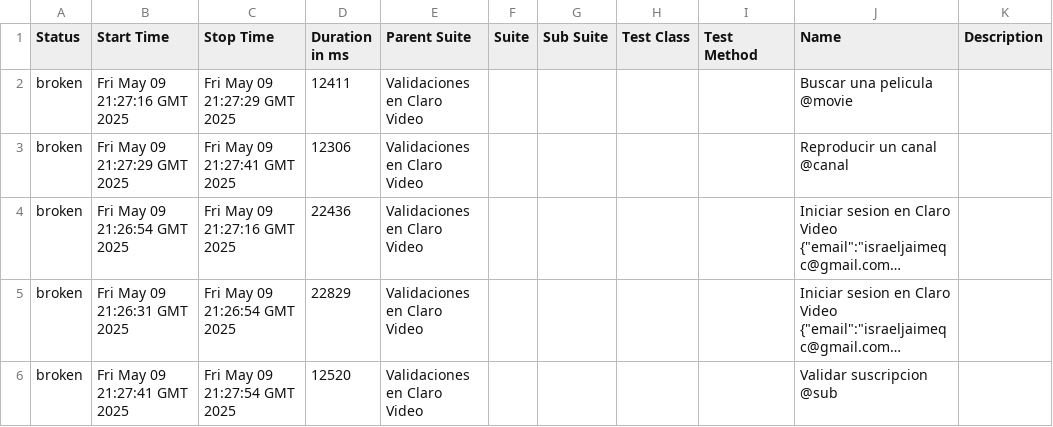
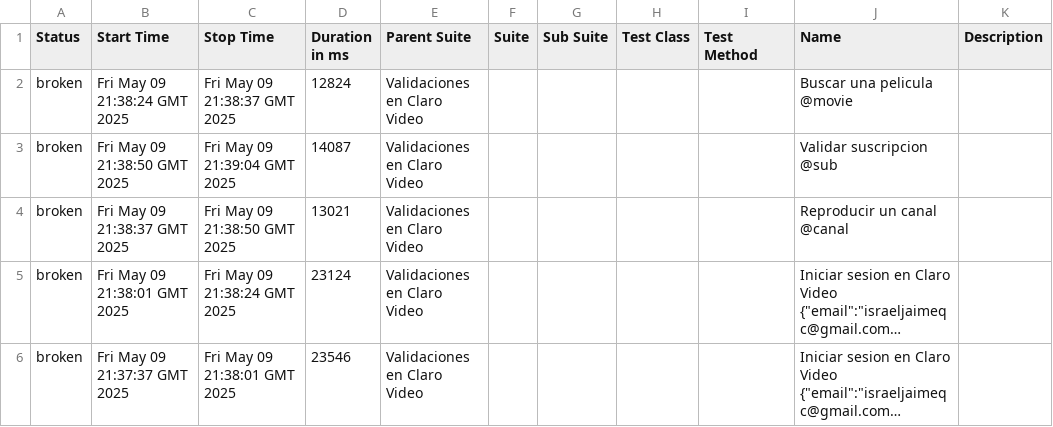
Before and after one commit to israjz23/CLAROVIDEO, a CSV file: data/suites.csv, drawn as a sheet; long unchanged cells end in …; removed rows and columns are numbered as before the commit, all else as after; the diff names each change by its address in the sheet, - before the commit and + after, or states it on an @@ line.

```diff
--- a/data/suites.csv
+++ b/data/suites.csv
-B2 (Start Time): Fri May 09 21:27:16 GMT 2025
+B2 (Start Time): Fri May 09 21:38:24 GMT 2025
-C2 (Stop Time): Fri May 09 21:27:29 GMT 2025
+C2 (Stop Time): Fri May 09 21:38:37 GMT 2025
-D2 (Duration in ms): 12411
+D2 (Duration in ms): 12824
+row 3: broken | Fri May 09 21:38:50 GMT 2025 | Fri May 09 21:39:04 GMT 2025 | 14087 | Validaciones en Claro Video |  |  |  |  | Validar suscripcion @sub
-B4 (Start Time): Fri May 09 21:27:29 GMT 2025
+B4 (Start Time): Fri May 09 21:38:37 GMT 2025
-C4 (Stop Time): Fri May 09 21:27:41 GMT 2025
+C4 (Stop Time): Fri May 09 21:38:50 GMT 2025
-D4 (Duration in ms): 12306
+D4 (Duration in ms): 13021
-B5 (Start Time): Fri May 09 21:26:54 GMT 2025
+B5 (Start Time): Fri May 09 21:38:01 GMT 2025
-C5 (Stop Time): Fri May 09 21:27:16 GMT 2025
+C5 (Stop Time): Fri May 09 21:38:24 GMT 2025
-D5 (Duration in ms): 22436
+D5 (Duration in ms): 23124
-B6 (Start Time): Fri May 09 21:26:31 GMT 2025
+B6 (Start Time): Fri May 09 21:37:37 GMT 2025
-C6 (Stop Time): Fri May 09 21:26:54 GMT 2025
+C6 (Stop Time): Fri May 09 21:38:01 GMT 2025
-D6 (Duration in ms): 22829
+D6 (Duration in ms): 23546
-row 6: broken | Fri May 09 21:27:41 GMT 2025 | Fri May 09 21:27:54 GMT 2025 | 12520 | Validaciones en Claro Video |  |  |  |  | Validar suscripcion @sub
```
Also changed, not shown: 31 other files.
